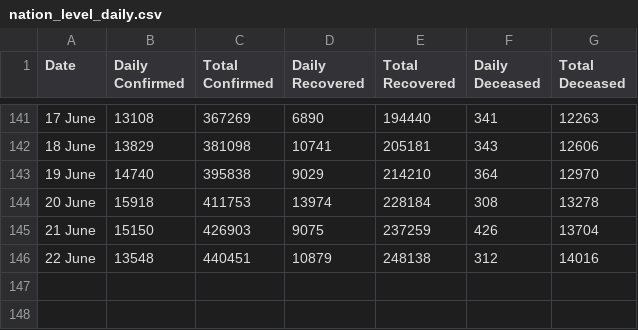
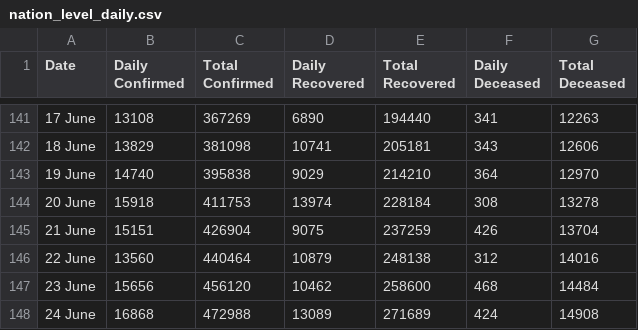
Before and after one commit to imdevskp/covid-19-india-data, a CSV file: nation_level_daily.csv, drawn as a sheet; only a part is shown, gaps mark what is left out.

```diff
--- a/nation_level_daily.csv
+++ b/nation_level_daily.csv
@@ -144,3 +144,5 @@ Date,Daily Confirmed,Total Confirmed,Daily Recovered,Total Recovered,Daily Decea
 20 June ,15918,411753,13974,228184,308,13278
-21 June ,15150,426903,9075,237259,426,13704
-22 June ,13548,440451,10879,248138,312,14016
+21 June ,15151,426904,9075,237259,426,13704
+22 June ,13560,440464,10879,248138,312,14016
+23 June ,15656,456120,10462,258600,468,14484
+24 June ,16868,472988,13089,271689,424,14908
```
Also changed, not shown: complete.csv, district_level_latest.csv, 6 other files.
